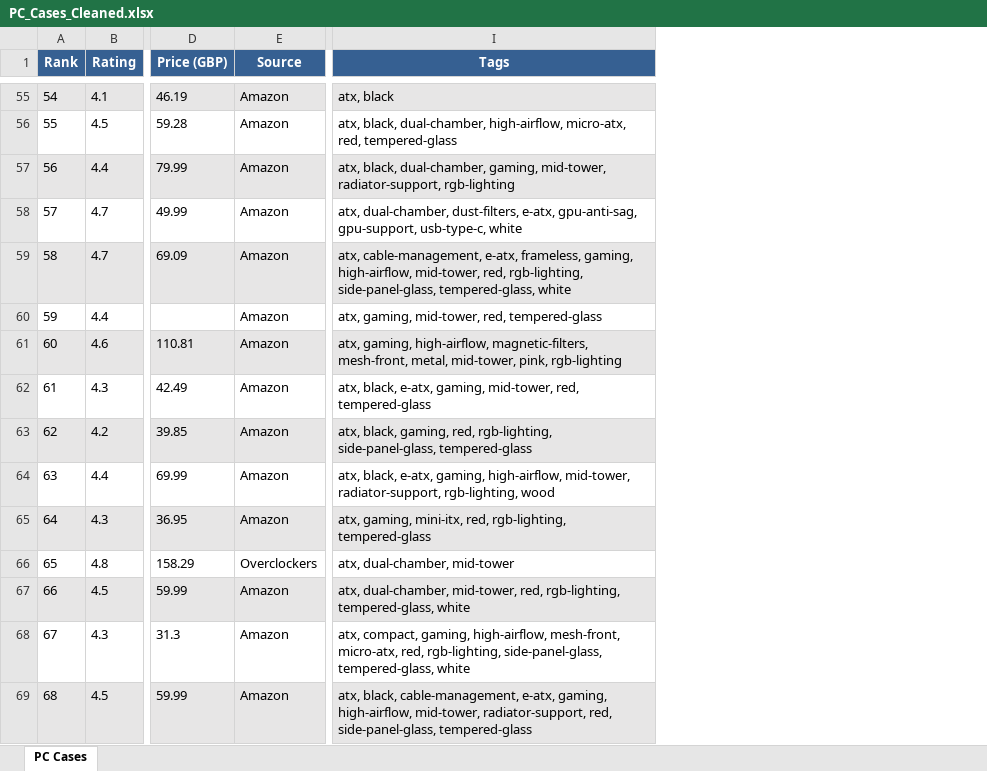
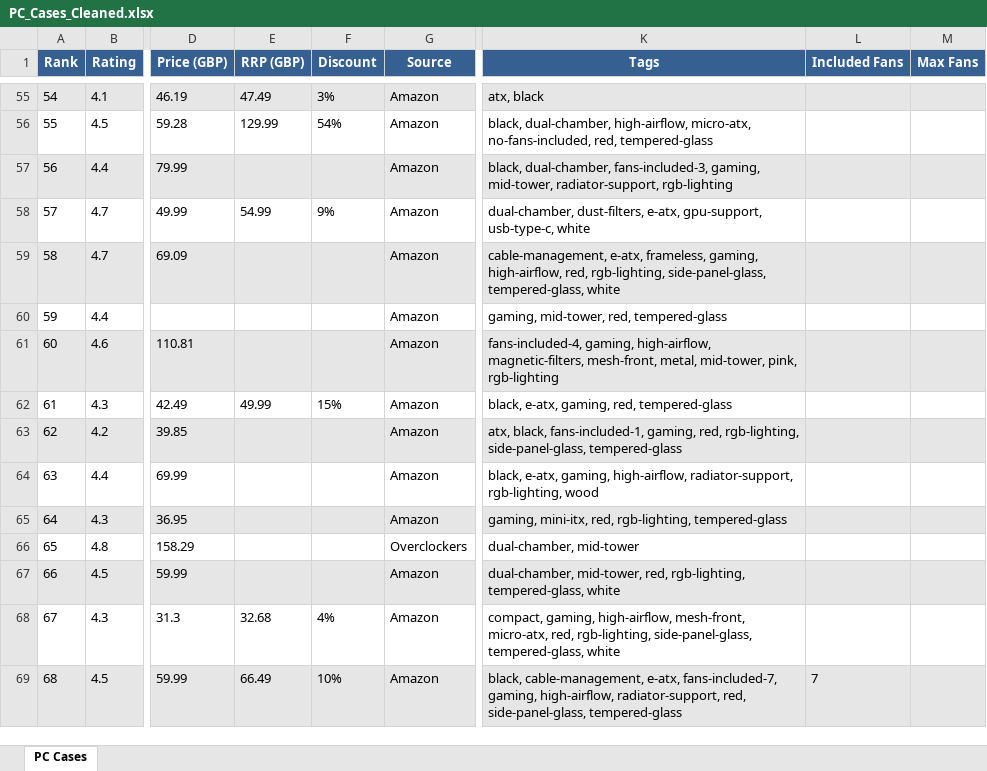
Before and after one commit to galactic-git-me/FlipFlop, an Excel workbook: PC_Cases_Cleaned.xlsx, sheet PC Cases, drawn as a sheet; only a part is shown, gaps mark what is left out; values as stored, in another font and other column widths than the file's, no borders; addresses are those after the commit; the diff covers the shown part only; the diff names each change by its address in the sheet, - before the commit and + after, or states it on an @@ line.

```diff
--- a/PC_Cases_Cleaned.xlsx (sheet PC Cases)
+++ b/PC_Cases_Cleaned.xlsx (sheet PC Cases)
+column E (RRP (GBP)), rows 55-69: 47.49 | 129.99 |  | 54.99 |  |  |  | 49.99 |  |  |  |  |  | 32.68 | 66.49
+column F (Discount), rows 55-69: 3% | 54% |  | 9% |  |  |  | 15% |  |  |  |  |  | 4% | 10%
+column L (Included Fans), row 69: 7
+column M (Max Fans), empty
-K56 (Tags): atx, black, dual-chamber, high-airflow, micro-atx, red, tempered-glass
+K56 (Tags): black, dual-chamber, high-airflow, micro-atx, no-fans-included, red, tempered-glass
-K57 (Tags): atx, black, dual-chamber, gaming, mid-tower,…
+K57 (Tags): black, dual-chamber, fans-included-3, gaming, mid-tower,…
-K58 (Tags): atx, dual-chamber, dust-filters, e-atx, gpu-anti-sag, gpu-support, usb-type-c,…
+K58 (Tags): dual-chamber, dust-filters, e-atx, gpu-support, usb-type-c,…
-K59 (Tags): atx, cable-management, e-atx, frameless, gaming, high-airflow, mid-tower, red, rgb-lighting,…
+K59 (Tags): cable-management, e-atx, frameless, gaming, high-airflow, red, rgb-lighting,…
-K60 (Tags): atx, gaming, mid-tower, red, tempered-glass
+K60 (Tags): gaming, mid-tower, red, tempered-glass
-K61 (Tags): atx, gaming, high-airflow,…
+K61 (Tags): fans-included-4, gaming, high-airflow,…
-K62 (Tags): atx, black, e-atx, gaming, mid-tower, red, tempered-glass
+K62 (Tags): black, e-atx, gaming, red, tempered-glass
-K63 (Tags): atx, black, gaming, red,…
+K63 (Tags): atx, black, fans-included-1, gaming, red,…
-K64 (Tags): atx, black, e-atx, gaming, high-airflow, mid-tower, radiator-support, rgb-lighting,…
+K64 (Tags): black, e-atx, gaming, high-airflow, radiator-support, rgb-lighting,…
-K65 (Tags): atx, gaming, mini-itx,…
+K65 (Tags): gaming, mini-itx,…
-K66 (Tags): atx, dual-chamber, mid-tower
+K66 (Tags): dual-chamber, mid-tower
-K67 (Tags): atx, dual-chamber, mid-tower,…
+K67 (Tags): dual-chamber, mid-tower,…
-K68 (Tags): atx, compact, gaming,…
+K68 (Tags): compact, gaming,…
-K69 (Tags): atx, black, cable-management, e-atx, gaming, high-airflow, mid-tower, radiator-support, red,…
+K69 (Tags): black, cable-management, e-atx, fans-included-7, gaming, high-airflow, radiator-support, red,…
```
Also changed, not shown: 102 edited cells elsewhere in this sheet, 2 other files.
